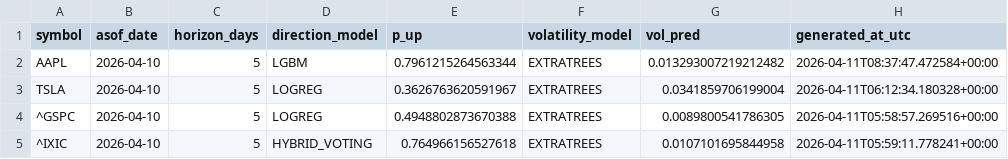
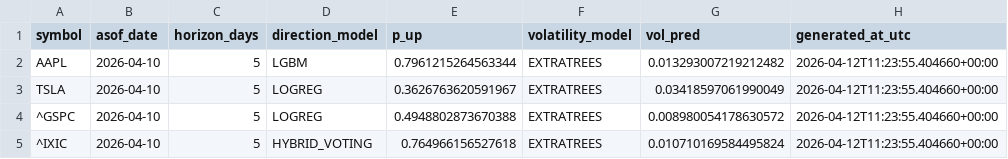
Before and after one commit to Asad600-star/Master_of_Degree, a CSV file: artifacts/predictions_latest.csv, drawn as a sheet.

```diff
--- a/artifacts/predictions_latest.csv
+++ b/artifacts/predictions_latest.csv
@@ -1,5 +1,5 @@
 symbol,asof_date,horizon_days,direction_model,p_up,volatility_model,vol_pred,generated_at_utc
-AAPL,2026-04-10,5,LGBM,0.7961215264563344,EXTRATREES,0.013293007219212482,2026-04-11T08:37:47.472584+00:00
-TSLA,2026-04-10,5,LOGREG,0.3626763620591967,EXTRATREES,0.0341859706199004,2026-04-11T06:12:34.180328+00:00
-^GSPC,2026-04-10,5,LOGREG,0.4948802873670388,EXTRATREES,0.0089800541786305,2026-04-11T05:58:57.269516+00:00
-^IXIC,2026-04-10,5,HYBRID_VOTING,0.764966156527618,EXTRATREES,0.0107101695844958,2026-04-11T05:59:11.778241+00:00
+AAPL,2026-04-10,5,LGBM,0.7961215264563344,EXTRATREES,0.013293007219212482,2026-04-12T11:23:55.404660+00:00
+TSLA,2026-04-10,5,LOGREG,0.3626763620591967,EXTRATREES,0.03418597061990049,2026-04-12T11:23:55.404660+00:00
+^GSPC,2026-04-10,5,LOGREG,0.4948802873670388,EXTRATREES,0.008980054178630572,2026-04-12T11:23:55.404660+00:00
+^IXIC,2026-04-10,5,HYBRID_VOTING,0.764966156527618,EXTRATREES,0.010710169584495824,2026-04-12T11:23:55.404660+00:00
```
Also changed, not shown: 8 other files.
